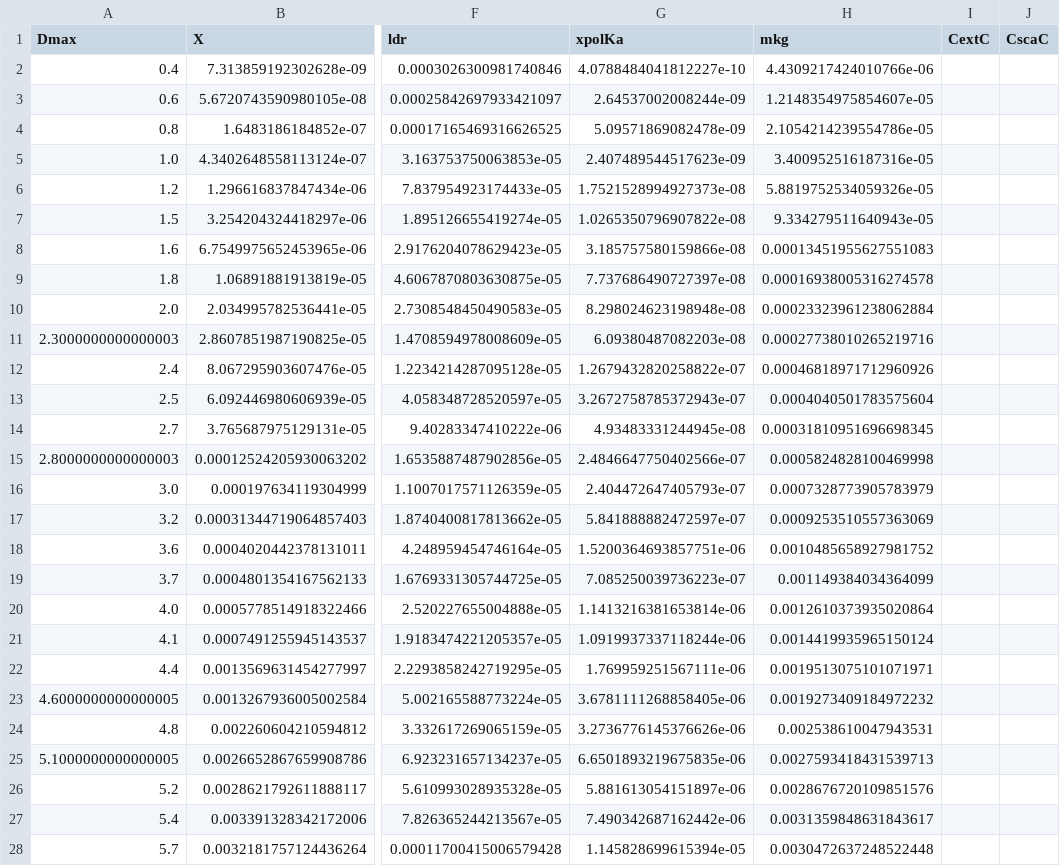
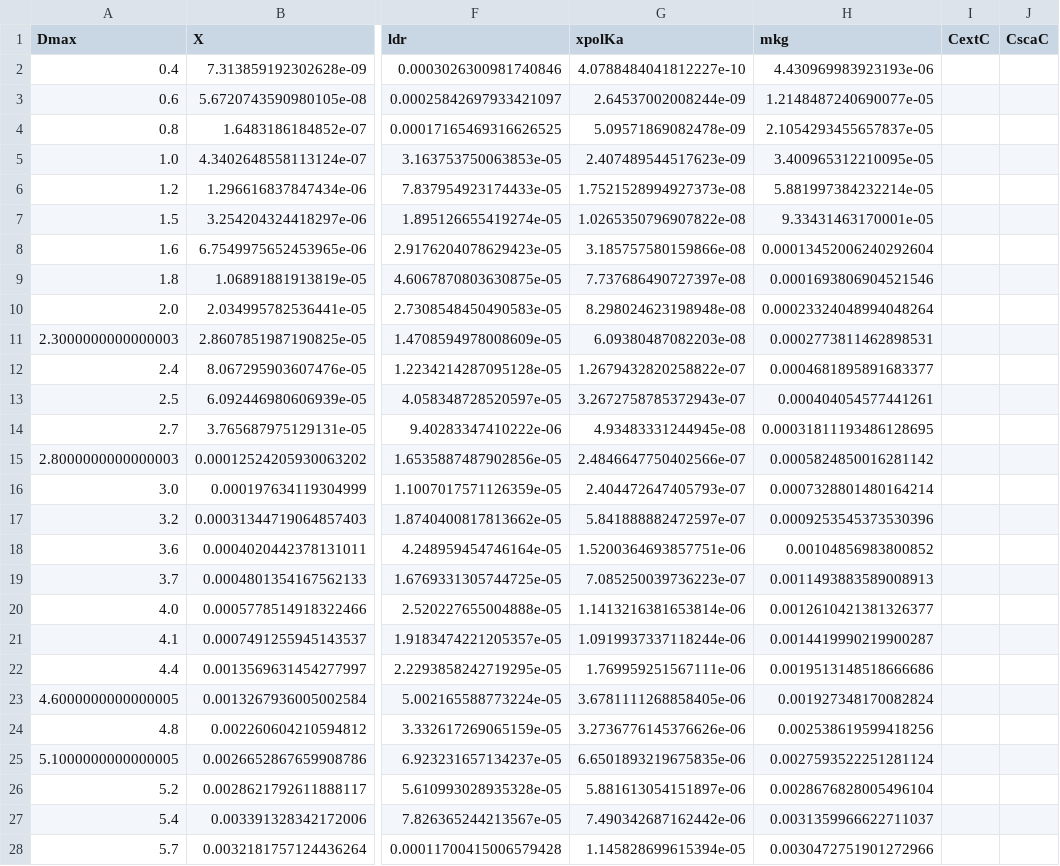
Before and after one commit to DaveOri/scattDB, a CSV file: tables/DO_10.csv, drawn as a sheet; only a part is shown, gaps mark what is left out; the diff covers the shown part only; the diff names each change by its address in the sheet, - before the commit and + after, or states it on an @@ line.

Commit message:
New tables and plots including self similar rayleigh gans for distro partial integration problems

```diff
--- a/tables/DO_10.csv
+++ b/tables/DO_10.csv
-H2 (mkg): 4.4309217424010766e-06
+H2 (mkg): 4.430969983923193e-06
-H3 (mkg): 1.2148354975854607e-05
+H3 (mkg): 1.2148487240690077e-05
-H4 (mkg): 2.1054214239554786e-05
+H4 (mkg): 2.1054293455657837e-05
-H5 (mkg): 3.400952516187316e-05
+H5 (mkg): 3.400965312210095e-05
-H6 (mkg): 5.8819752534059326e-05
+H6 (mkg): 5.881997384232214e-05
-H7 (mkg): 9.334279511640943e-05
+H7 (mkg): 9.33431463170001e-05
-H8 (mkg): 0.00013451955627551083
+H8 (mkg): 0.00013452006240292604
-H9 (mkg): 0.00016938005316274578
+H9 (mkg): 0.0001693806904521546
-H10 (mkg): 0.00023323961238062884
+H10 (mkg): 0.00023324048994048264
-H11 (mkg): 0.00027738010265219716
+H11 (mkg): 0.0002773811462898531
-H12 (mkg): 0.00046818971712960926
+H12 (mkg): 0.0004681895891683377
-H13 (mkg): 0.0004040501783575604
+H13 (mkg): 0.000404054577441261
-H14 (mkg): 0.00031810951696698345
+H14 (mkg): 0.00031811193486128695
-H15 (mkg): 0.0005824828100469998
+H15 (mkg): 0.0005824850016281142
-H16 (mkg): 0.0007328773905783979
+H16 (mkg): 0.0007328801480164214
-H17 (mkg): 0.0009253510557363069
+H17 (mkg): 0.0009253545373530396
-H18 (mkg): 0.0010485658927981752
+H18 (mkg): 0.00104856983800852
-H19 (mkg): 0.001149384034364099
+H19 (mkg): 0.0011493883589008913
-H20 (mkg): 0.0012610373935020864
+H20 (mkg): 0.0012610421381326377
-H21 (mkg): 0.0014419935965150124
+H21 (mkg): 0.0014419990219900287
-H22 (mkg): 0.0019513075101071971
+H22 (mkg): 0.0019513148518666686
-H23 (mkg): 0.0019273409184972232
+H23 (mkg): 0.001927348170082824
-H24 (mkg): 0.002538610047943531
+H24 (mkg): 0.002538619599418256
-H25 (mkg): 0.0027593418431539713
+H25 (mkg): 0.0027593522251281124
-H26 (mkg): 0.0028676720109851576
+H26 (mkg): 0.0028676828005496104
-H27 (mkg): 0.0031359848631843617
+H27 (mkg): 0.0031359966622711037
-H28 (mkg): 0.0030472637248522448
+H28 (mkg): 0.0030472751901272966
```
Also changed, not shown: 16 edited cells elsewhere in this file, tables/DO_00.csv, 2 other files.
